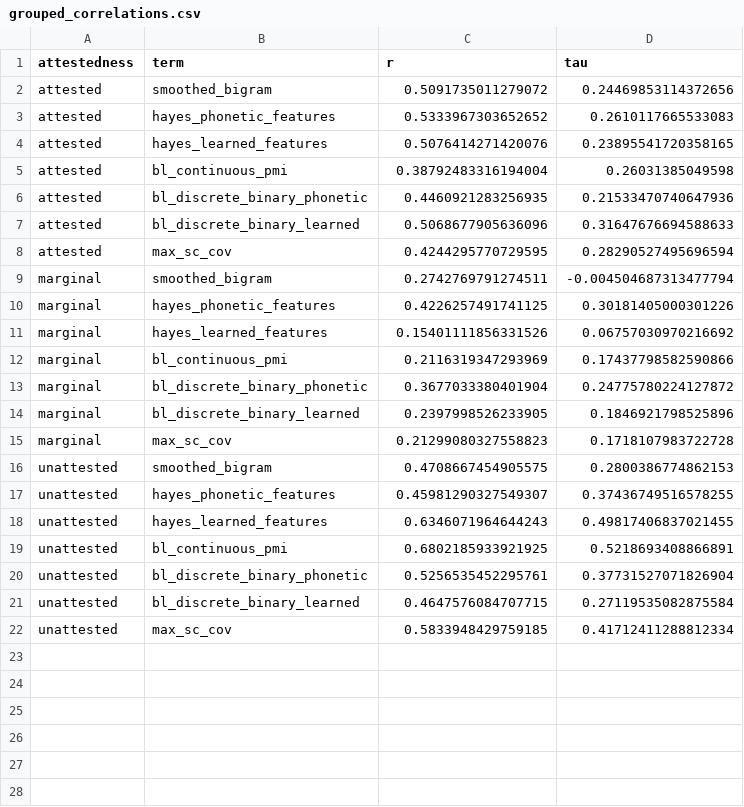
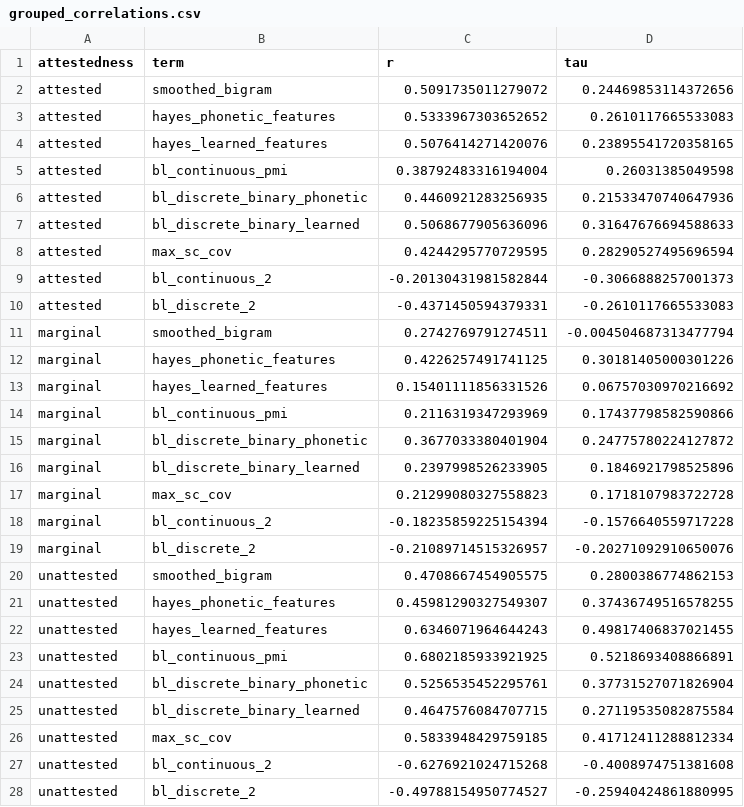
Before and after one commit to hutengdai/vector_bilinear, a CSV file: models/results/grouped_correlations.csv, drawn as a sheet.

```diff
--- a/models/results/grouped_correlations.csv
+++ b/models/results/grouped_correlations.csv
@@ -8,2 +8,4 @@ attested,bl_discrete_binary_learned,0.5068677905636096,0.31647676694588633
 attested,max_sc_cov,0.4244295770729595,0.28290527495696594
+attested,bl_continuous_2,-0.20130431981582844,-0.3066888257001373
+attested,bl_discrete_2,-0.4371450594379331,-0.2610117665533083
 marginal,smoothed_bigram,0.2742769791274511,-0.004504687313477794
@@ -15,2 +17,4 @@ marginal,bl_discrete_binary_learned,0.2397998526233905,0.1846921798525896
 marginal,max_sc_cov,0.21299080327558823,0.1718107983722728
+marginal,bl_continuous_2,-0.18235859225154394,-0.1576640559717228
+marginal,bl_discrete_2,-0.21089714515326957,-0.20271092910650076
 unattested,smoothed_bigram,0.4708667454905575,0.2800386774862153
@@ -22 +26,3 @@ unattested,bl_discrete_binary_learned,0.4647576084707715,0.27119535082875584
 unattested,max_sc_cov,0.5833948429759185,0.41712411288812334
+unattested,bl_continuous_2,-0.6276921024715268,-0.4008974751381608
+unattested,bl_discrete_2,-0.49788154950774527,-0.25940424861880995
```
Also changed, not shown: models/results/overall_correlations.csv, models/results/overall_scores.csv.
